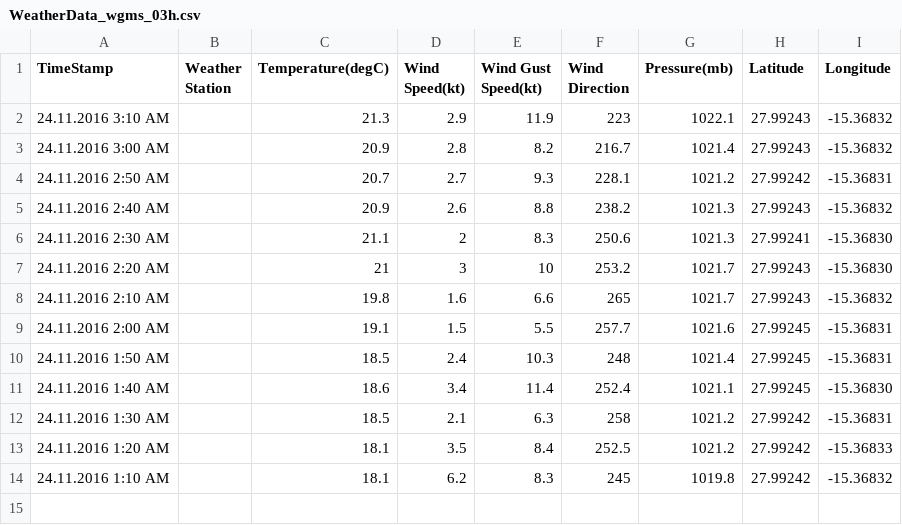
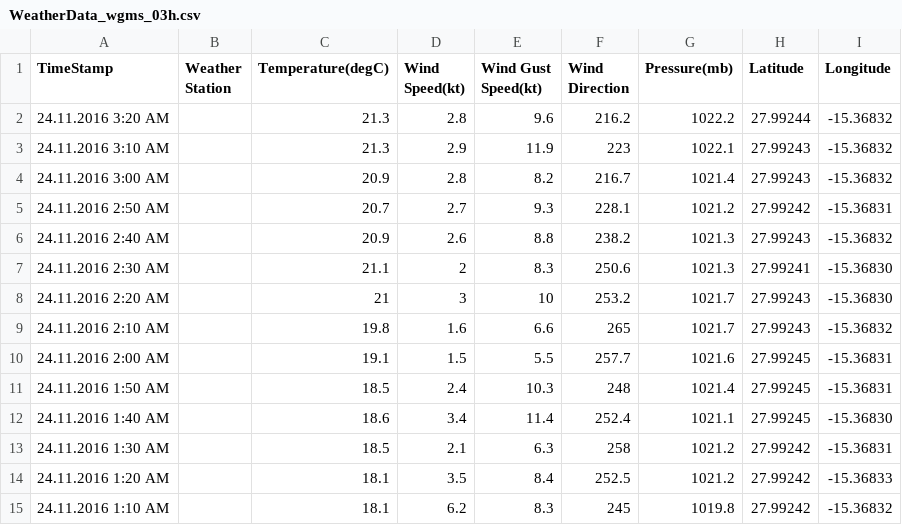
Before and after one commit to marum-waveglider/marum-waveglider.github.io, a CSV file: WeatherData/WeatherData_wgms_03h.csv, drawn as a sheet; the diff names each change by its address in the sheet, - before the commit and + after, or states it on an @@ line.

Commit message:
New Data

```diff
--- a/WeatherData/WeatherData_wgms_03h.csv
+++ b/WeatherData/WeatherData_wgms_03h.csv
+row 2: 24.11.2016 3:20 AM |  | 21.3 | 2.8 | 9.6 | 216.2 | 1022.2 | 27.99244 | -15.36832
```
Also changed, not shown: WeatherData/WeatherData_wgms_06h.csv.
